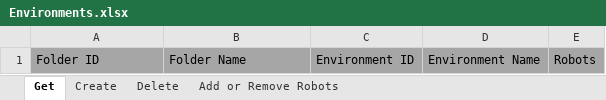
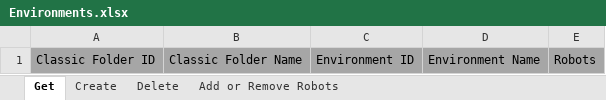
Before and after one commit to UiPath-Services/OrchestratorManager, an Excel workbook: Workbooks/EN/Environments.xlsx, sheet Get, drawn as a sheet; values as stored, in another font and other column widths than the file's, no borders; table styles not drawn; the diff names each change by its address in the sheet, - before the commit and + after, or states it on an @@ line.

Commit message:
Rename columns according to support in different Orchestrator versions
For example, Robots and Environments can only use Classic Folders

```diff
--- a/Workbooks/EN/Environments.xlsx (sheet Get)
+++ b/Workbooks/EN/Environments.xlsx (sheet Get)
-A1: Folder ID
+A1: Classic Folder ID
-B1: Folder Name
+B1: Classic Folder Name
```
Also changed, not shown: sheet Delete, sheet Create, sheet Add or Remove Robots, Config.xlsx, Workbooks/EN/Packages.xlsx, 6 other files.
